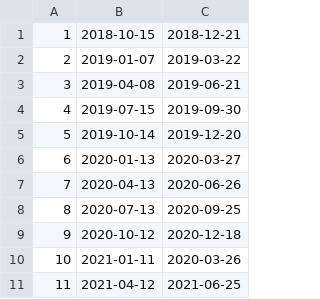
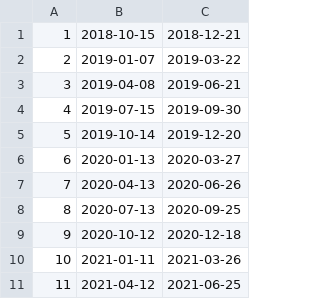
Before and after one commit to GonzaloAGM/gigis_califs, a CSV file: BD/tablas/Ciclos.csv, drawn as a sheet.

```diff
--- a/BD/tablas/Ciclos.csv
+++ b/BD/tablas/Ciclos.csv
@@ -9,3 +9,3 @@
 9,2020-10-12,2020-12-18
-10,2021-01-11,2020-03-26
+10,2021-01-11,2021-03-26
 11,2021-04-12,2021-06-25
```
Also changed, not shown: 9 other files.
